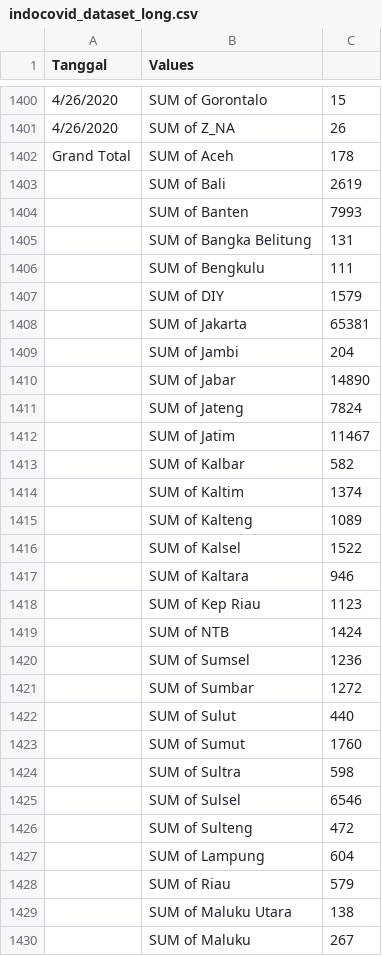
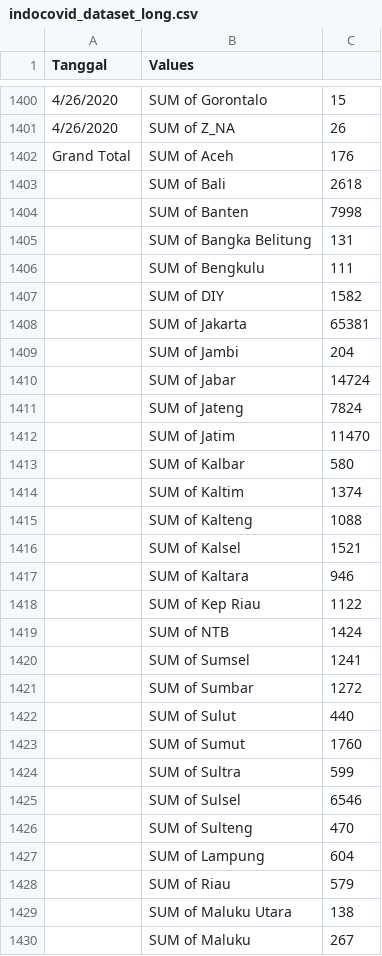
Before and after one commit to kurniayazid/Indocovid19-R0, a CSV file: indocovid_dataset_long.csv, drawn as a sheet; only a part is shown, gaps mark what is left out; the diff covers the shown part only.

Commit message:
Adjusting indocovid_dataset_long.csv

```diff
--- a/indocovid_dataset_long.csv
+++ b/indocovid_dataset_long.csv
@@ -1401,21 +1401,21 @@ Tanggal,Values,
 4/26/2020,SUM of Z_NA,26
-Grand Total,SUM of Aceh,178
-,SUM of Bali,2619
-,SUM of Banten,7993
+Grand Total,SUM of Aceh,176
+,SUM of Bali,2618
+,SUM of Banten,7998
 ,SUM of Bangka Belitung,131
 ,SUM of Bengkulu,111
-,SUM of DIY,1579
+,SUM of DIY,1582
 ,SUM of Jakarta,65381
 ,SUM of Jambi,204
-,SUM of Jabar,14890
+,SUM of Jabar,14724
 ,SUM of Jateng,7824
-,SUM of Jatim,11467
-,SUM of Kalbar,582
+,SUM of Jatim,11470
+,SUM of Kalbar,580
 ,SUM of Kaltim,1374
-,SUM of Kalteng,1089
-,SUM of Kalsel,1522
+,SUM of Kalteng,1088
+,SUM of Kalsel,1521
 ,SUM of Kaltara,946
-,SUM of Kep Riau,1123
+,SUM of Kep Riau,1122
 ,SUM of NTB,1424
-,SUM of Sumsel,1236
+,SUM of Sumsel,1241
 ,SUM of Sumbar,1272
@@ -1423,5 +1423,5 @@ Grand Total,SUM of Aceh,178
 ,SUM of Sumut,1760
-,SUM of Sultra,598
+,SUM of Sultra,599
 ,SUM of Sulsel,6546
-,SUM of Sulteng,472
+,SUM of Sulteng,470
 ,SUM of Lampung,604
```
Also changed, not shown: 39 edited cells elsewhere in this file.
